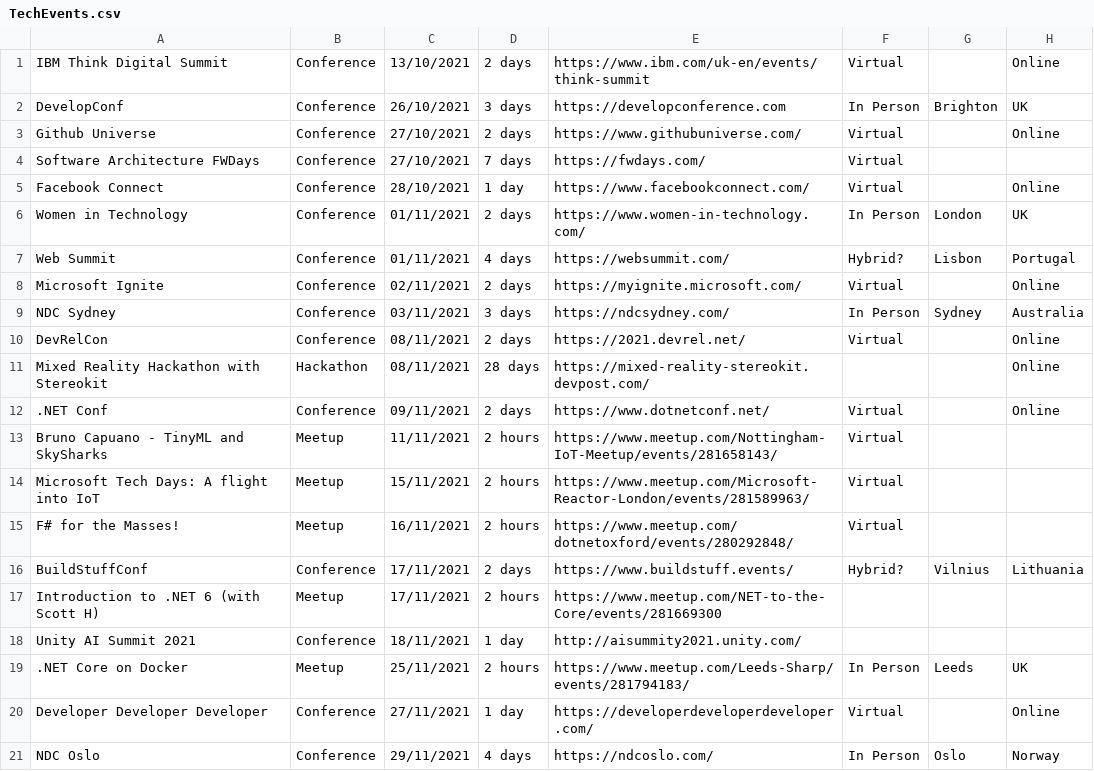
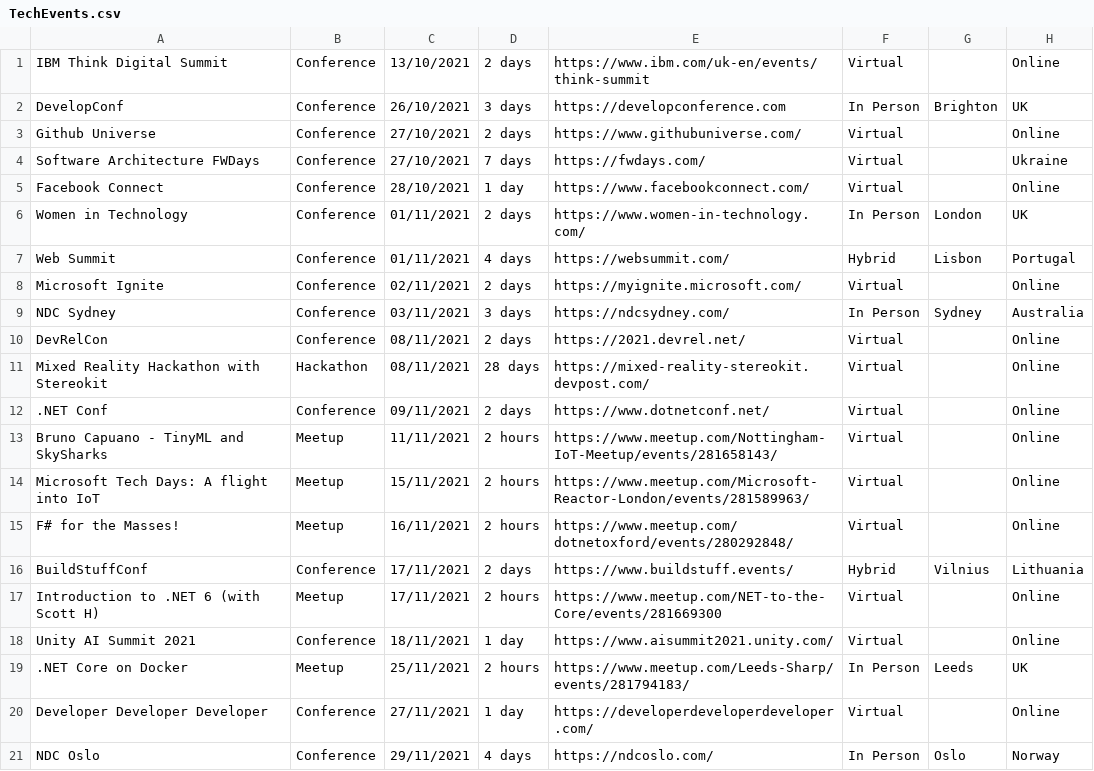
Before and after one commit to Avanade/TechCommunityCalendar, a CSV file: src/TechCommunityCalendar.Solution/TechCommunityCalendar.CoreWebApplication/wwwroot/Data/TechEvents.csv, drawn as a sheet; only a part is shown.

Commit message:
Event data tidied

```diff
--- a/src/TechCommunityCalendar.Solution/TechCommunityCalendar.CoreWebApplication/wwwroot/Data/TechEvents.csv
+++ b/src/TechCommunityCalendar.Solution/TechCommunityCalendar.CoreWebApplication/wwwroot/Data/TechEvents.csv
@@ -3,6 +3,6 @@ DevelopConf,Conference,26/10/2021,3 days,https://developconference.com,In Person
 Github Universe,Conference,27/10/2021,2 days,https://www.githubuniverse.com/,Virtual,,Online
-Software Architecture FWDays,Conference,27/10/2021,7 days,https://fwdays.com/,Virtual,,
+Software Architecture FWDays,Conference,27/10/2021,7 days,https://fwdays.com/,Virtual,,Ukraine
 Facebook Connect,Conference,28/10/2021,1 day,https://www.facebookconnect.com/,Virtual,,Online
 Women in Technology,Conference,01/11/2021,2 days,https://www.women-in-technology.com/,In Person,London,UK
-Web Summit,Conference,01/11/2021,4 days,https://websummit.com/,Hybrid?,Lisbon,Portugal
+Web Summit,Conference,01/11/2021,4 days,https://websummit.com/,Hybrid,Lisbon,Portugal
 Microsoft Ignite,Conference,02/11/2021,2 days,https://myignite.microsoft.com/,Virtual,,Online
@@ -10,10 +10,10 @@ NDC Sydney,Conference,03/11/2021,3 days,https://ndcsydney.com/,In Person,Sydney,
 DevRelCon,Conference,08/11/2021,2 days,https://2021.devrel.net/,Virtual,,Online
-Mixed Reality Hackathon with Stereokit,Hackathon,08/11/2021,28 days,https://mixed-reality-stereokit.devpost.com/,,,Online
+Mixed Reality Hackathon with Stereokit,Hackathon,08/11/2021,28 days,https://mixed-reality-stereokit.devpost.com/,Virtual,,Online
 .NET Conf,Conference,09/11/2021,2 days,https://www.dotnetconf.net/,Virtual,,Online
-Bruno Capuano - TinyML and SkySharks,Meetup,11/11/2021,2 hours,https://www.meetup.com/Nottingham-IoT-Meetup/events/281658143/,Virtual,,
-Microsoft Tech Days: A flight into IoT,Meetup,15/11/2021,2 hours,https://www.meetup.com/Microsoft-Reactor-London/events/281589963/,Virtual,,
-F# for the Masses!,Meetup,16/11/2021,2 hours,https://www.meetup.com/dotnetoxford/events/280292848/,Virtual,,
-BuildStuffConf,Conference,17/11/2021,2 days,https://www.buildstuff.events/,Hybrid?,Vilnius,Lithuania
-Introduction to .NET 6 (with Scott H),Meetup,17/11/2021,2 hours,https://www.meetup.com/NET-to-the-Core/events/281669300,,,
-Unity AI Summit 2021,Conference,18/11/2021,1 day,http://aisummity2021.unity.com/,,,
+Bruno Capuano - TinyML and SkySharks,Meetup,11/11/2021,2 hours,https://www.meetup.com/Nottingham-IoT-Meetup/events/281658143/,Virtual,,Online
+Microsoft Tech Days: A flight into IoT,Meetup,15/11/2021,2 hours,https://www.meetup.com/Microsoft-Reactor-London/events/281589963/,Virtual,,Online
+F# for the Masses!,Meetup,16/11/2021,2 hours,https://www.meetup.com/dotnetoxford/events/280292848/,Virtual,,Online
+BuildStuffConf,Conference,17/11/2021,2 days,https://www.buildstuff.events/,Hybrid,Vilnius,Lithuania
+Introduction to .NET 6 (with Scott H),Meetup,17/11/2021,2 hours,https://www.meetup.com/NET-to-the-Core/events/281669300,Virtual,,Online
+Unity AI Summit 2021,Conference,18/11/2021,1 day,https://www.aisummit2021.unity.com/,Virtual,,Online
 .NET Core on Docker,Meetup,25/11/2021,2 hours,https://www.meetup.com/Leeds-Sharp/events/281794183/,In Person,Leeds,UK
```
Also changed, not shown: 1 other file.
